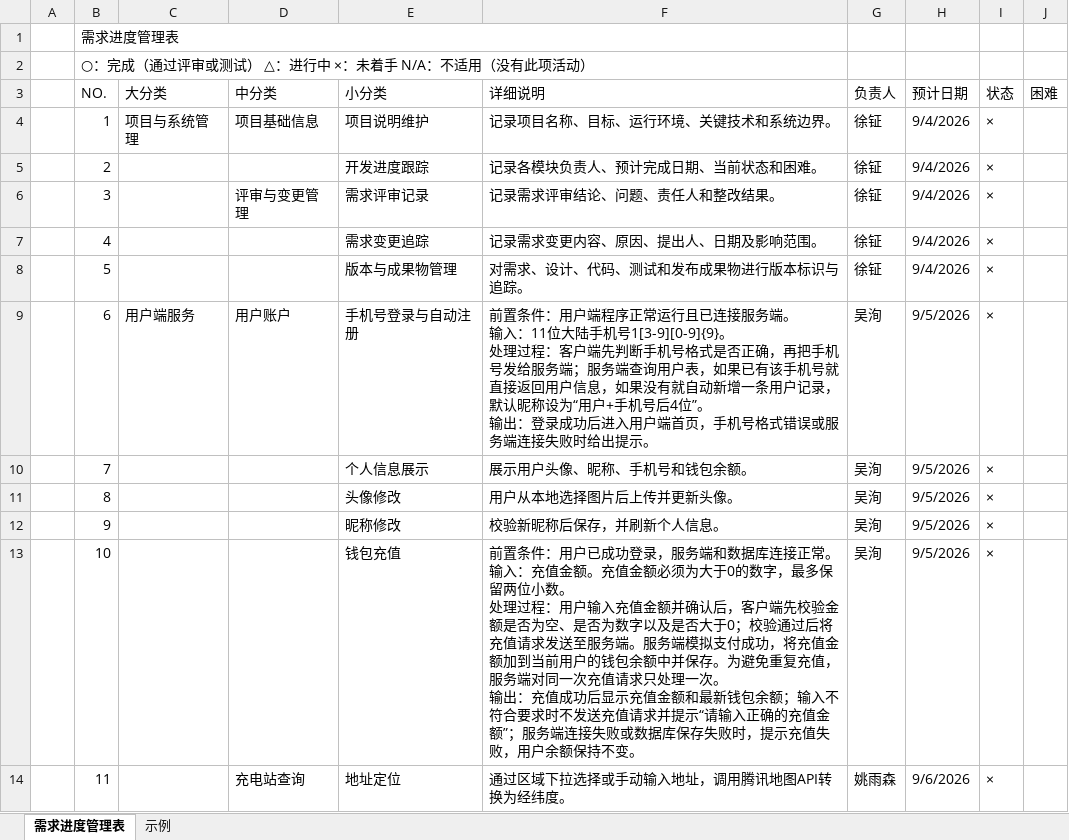
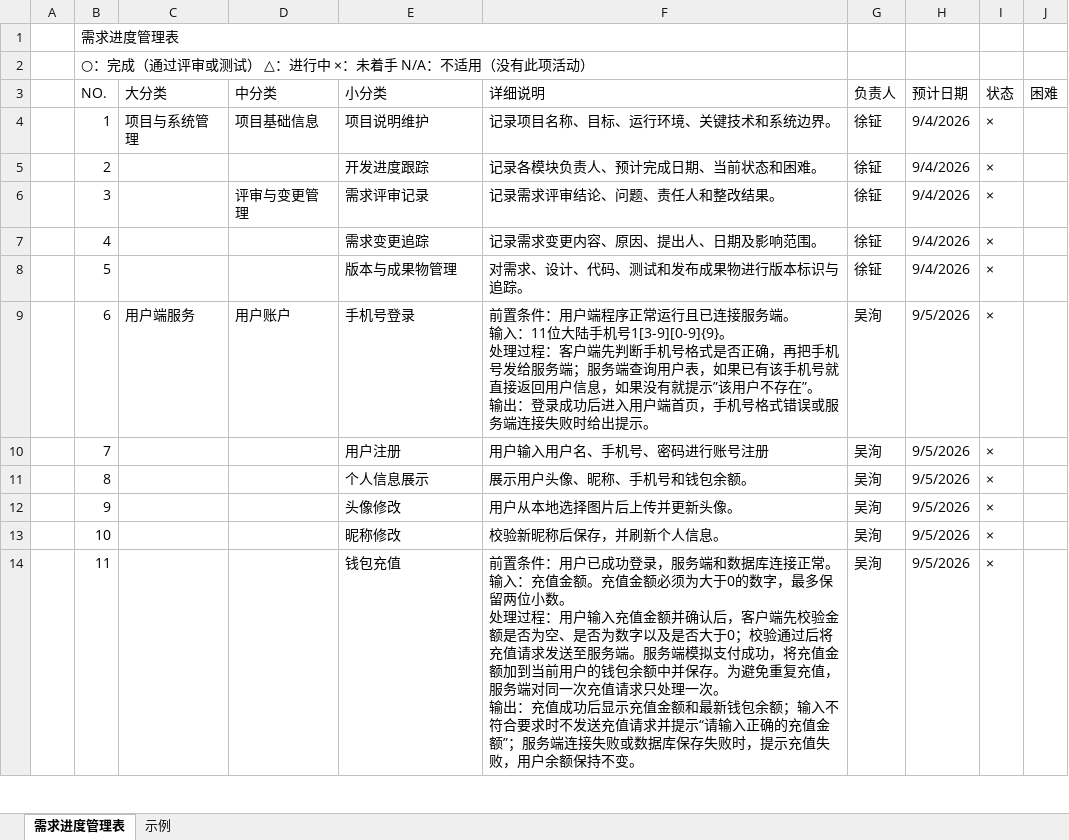
Before and after one commit to Gale-Verdict/Gale-Verdict-software-developing, an Excel workbook: 01需求矩阵-第4组-徐钲.xlsx, sheet 需求进度管理表, drawn as a sheet; only a part is shown; values as stored, in another font and other column widths than the file's, no cell formats; ↵ is a line break in a cell; the diff covers the shown part only; the diff names each change by its address in the sheet, - before the commit and + after, or states it on an @@ line.

```diff
--- a/01需求矩阵-第4组-徐钲.xlsx (sheet 需求进度管理表)
+++ b/01需求矩阵-第4组-徐钲.xlsx (sheet 需求进度管理表)
-E9 (小分类): 手机号登录与自动注册
+E9 (小分类): 手机号登录
-F9 (详细说明): …果没有就自动新增一条用户记录，默认昵称设为“用户+手机号后4位”。 ↵ 输…
+F9 (详细说明): …果没有就提示”该用户不存在”。 ↵ 输…
-E10 (小分类): 个人信息展示
+E10 (小分类): 用户注册
-F10 (详细说明): 展示用户头像、昵称、手机号和钱包余额。
+F10 (详细说明): 用户输入用户名、手机号、密码进行账号注册
-E11 (小分类): 头像修改
+E11 (小分类): 个人信息展示
-F11 (详细说明): 用户从本地选择图片后上传并更新头像。
+F11 (详细说明): 展示用户头像、昵称、手机号和钱包余额。
-E12 (小分类): 昵称修改
+E12 (小分类): 头像修改
-F12 (详细说明): 校验新昵称后保存，并刷新个人信息。
+F12 (详细说明): 用户从本地选择图片后上传并更新头像。
-E13 (小分类): 钱包充值
+E13 (小分类): 昵称修改
-F13 (详细说明): 前置条件：用户已成功登录，服务端和数据库连接正常。 ↵ 输入：充值金额。充值金额必须为大于0的数字，最多保留两位小数。 ↵ 处理过程：用户输入充值金额并确认后，客户端先校验金额是否为空、是否为数字以及是否大于0；校验通过后将充值请求发送至服务端。服务端模拟支付成功，将充值金额加到当前用户的钱包余额中并保存。为避免重复充值，服务端对同一次充值请求只处理一次。 ↵ 输出：充值成功后显示充值金额和最新钱包余额；输入不符合要求时不发送充值请求并提示“请输入正确的充值金额”；服务端连接失败或数据库保存失败时，提示充值失败，用户余额保持不变。
+F13 (详细说明): 校验新昵称后保存，并刷新个人信息。
-D14 (中分类): 充电站查询
+D14 (中分类): (empty)
-E14 (小分类): 地址定位
+E14 (小分类): 钱包充值
-F14 (详细说明): 通过区域下拉选择或手动输入地址，调用腾讯地图API转换为经纬度。
+F14 (详细说明): 前置条件：用户已成功登录，服务端和数据库连接正常。 ↵ 输入：充值金额。充值金额必须为大于0的数字，最多保留两位小数。 ↵ 处理过程：用户输入充值金额并确认后，客户端先校验金额是否为空、是否为数字以及是否大于0；校验通过后将充值请求发送至服务端。服务端模拟支付成功，将充值金额加到当前用户的钱包余额中并保存。为避免重复充值，服务端对同一次充值请求只处理一次。 ↵ 输出：充值成功后显示充值金额和最新钱包余额；输入不符合要求时不发送充值请求并提示“请输入正确的充值金额”；服务端连接失败或数据库保存失败时，提示充值失败，用户余额保持不变。
-G14 (负责人): 姚雨森
+G14 (负责人): 吴洵
-H14 (预计日期): 9/6/2026
+H14 (预计日期): 9/5/2026
```
Also changed, not shown: 1 added row and 105 edited cells elsewhere in this sheet, cell formats, charts or pictures, 1 other file.
